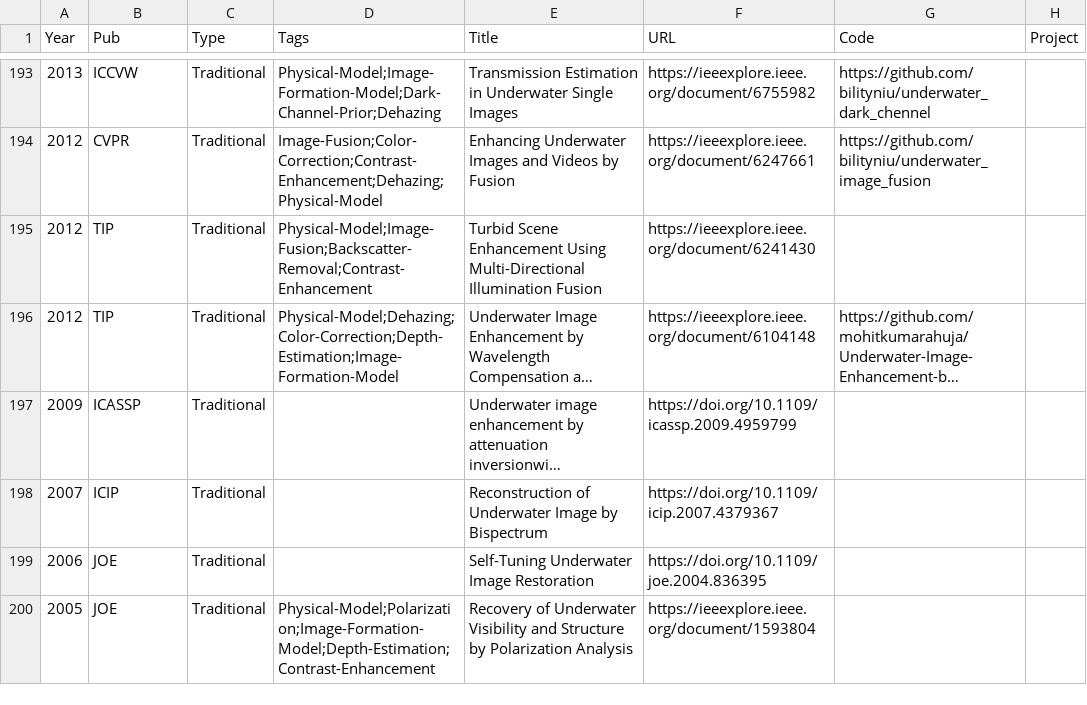
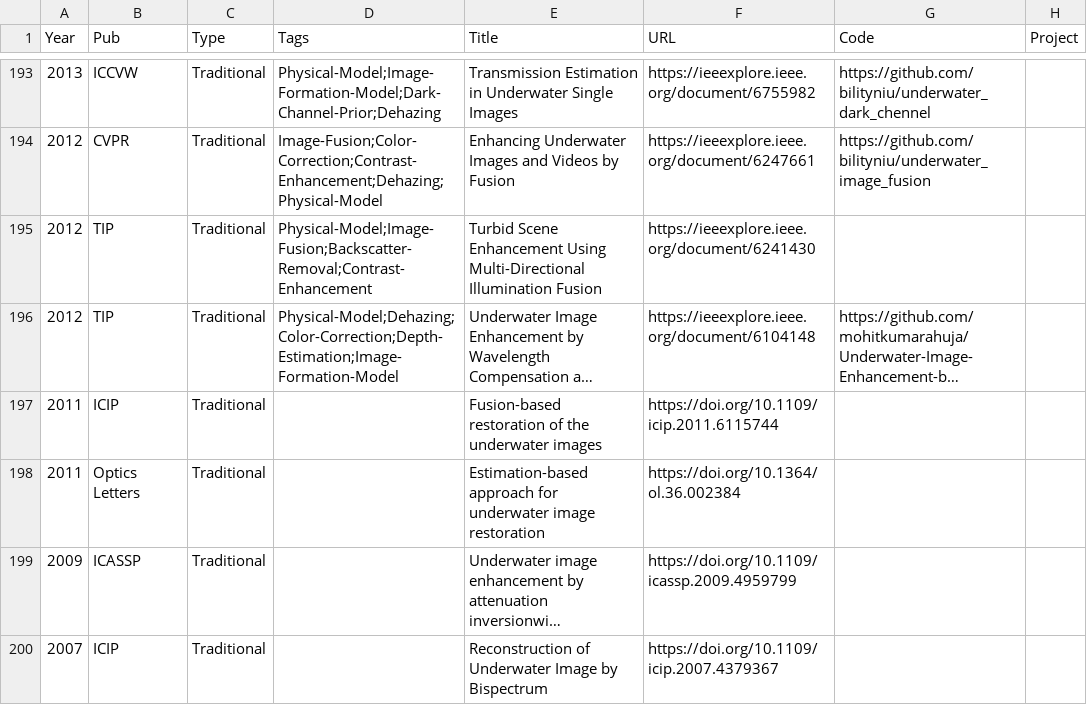
Before and after one commit to fansuregrin1/Awesome-UIE, a CSV file: .dev_scripts/collection.csv, drawn as a sheet; only a part is shown, gaps mark what is left out; the shorter side is filled out with more unchanged rows; long unchanged cells end in …; the diff names each change by its address in the sheet, - before the commit and + after, or states it on an @@ line.

Commit message:
data: verify 2011 ICIP + Optics Letters papers (#46)

```diff
--- a/.dev_scripts/collection.csv
+++ b/.dev_scripts/collection.csv
+row 197: 2011 | ICIP | Traditional |  | Fusion-based restoration of the underwater images | https://doi.org/10.1109/icip.2011.6115744
+row 198: 2011 | Optics Letters | Traditional |  | Estimation-based approach for underwater image restoration | https://doi.org/10.1364/ol.36.002384
```
Also changed, not shown: 9 other files.
